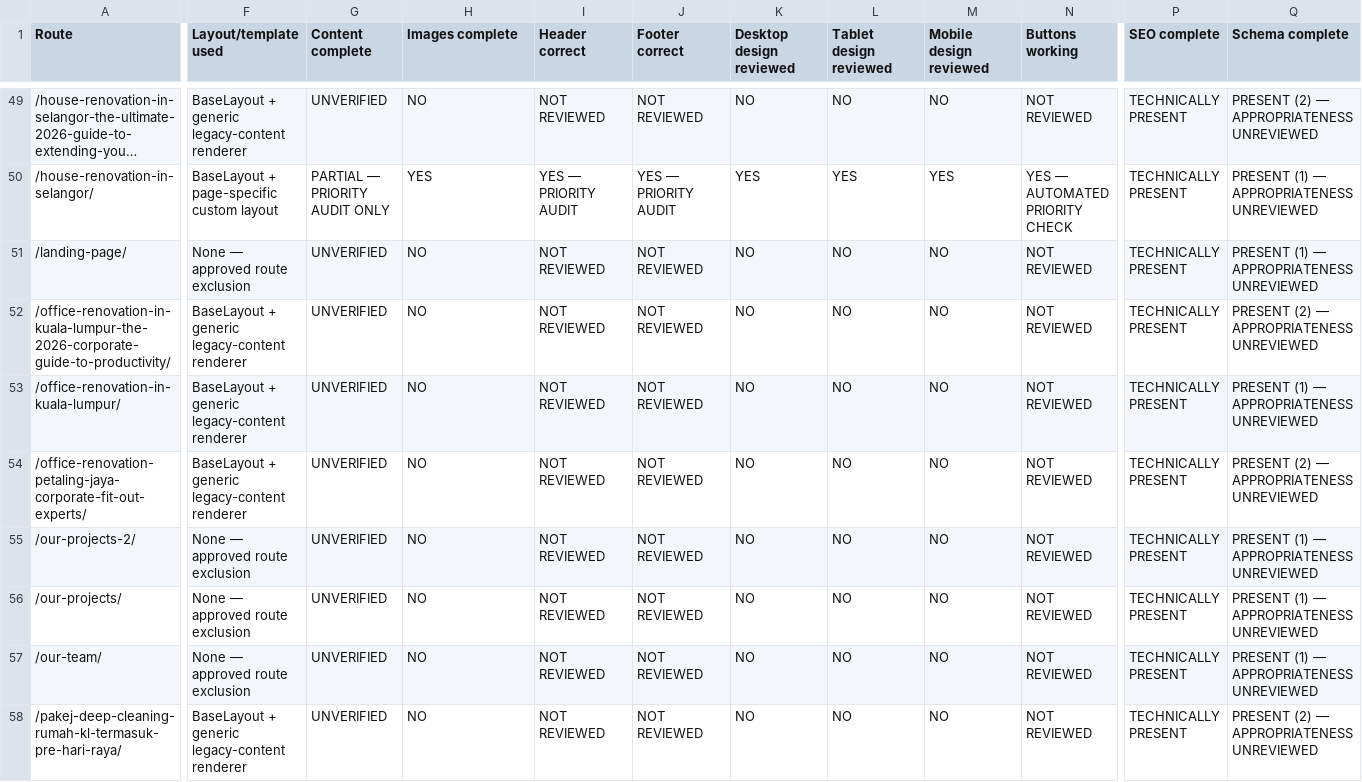
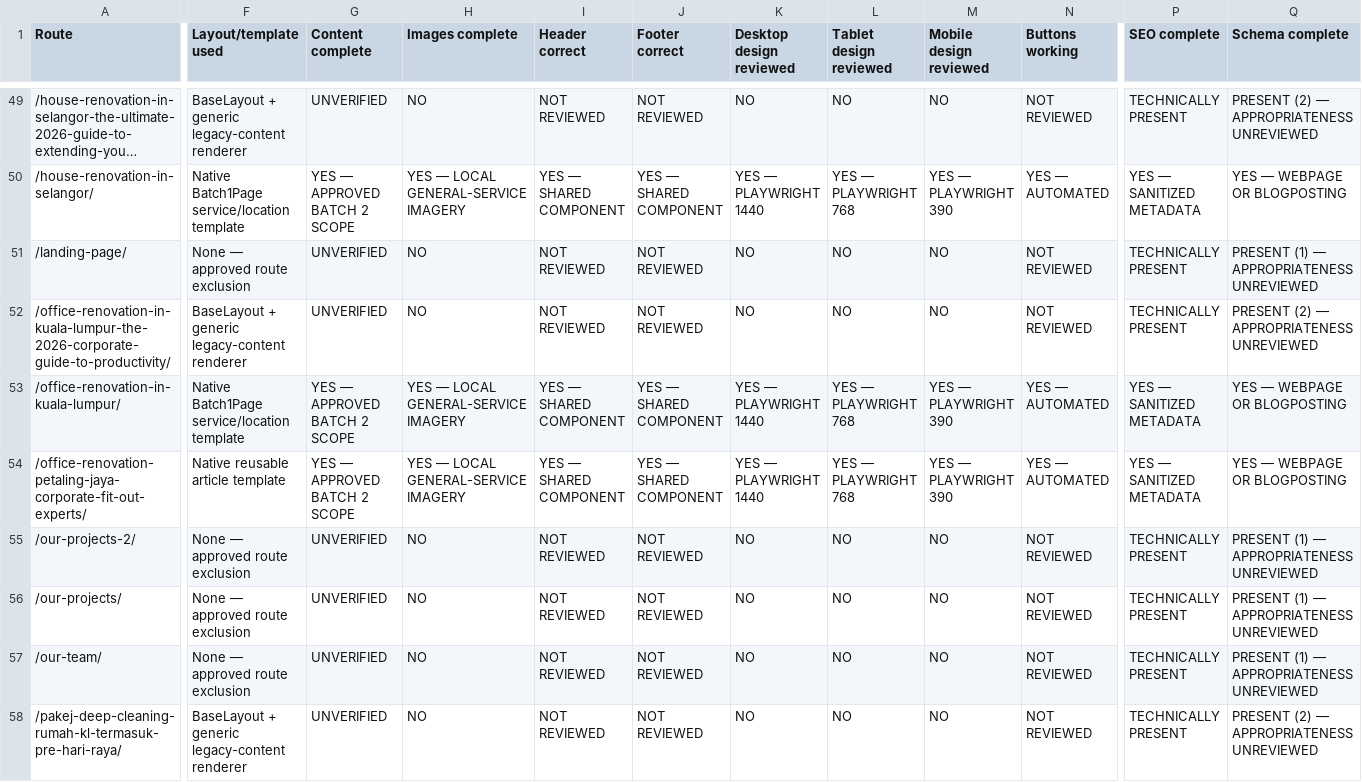
Before and after one commit to firdosi/rkreno, a CSV file: reports/public/full-site-completion-status.csv, drawn as a sheet; only a part is shown, gaps mark what is left out; long unchanged cells end in …; the diff covers the shown part only; the diff names each change by its address in the sheet, - before the commit and + after, or states it on an @@ line.

Commit message:
Complete Phase 3 Batch 2 templates

```diff
--- a/reports/public/full-site-completion-status.csv
+++ b/reports/public/full-site-completion-status.csv
-F50 (Layout/template used): BaseLayout + page-specific custom layout
+F50 (Layout/template used): Native Batch1Page service/location template
-G50 (Content complete): PARTIAL — PRIORITY AUDIT ONLY
+G50 (Content complete): YES — APPROVED BATCH 2 SCOPE
-H50 (Images complete): YES
+H50 (Images complete): YES — LOCAL GENERAL-SERVICE IMAGERY
-I50 (Header correct): YES — PRIORITY AUDIT
+I50 (Header correct): YES — SHARED COMPONENT
-J50 (Footer correct): YES — PRIORITY AUDIT
+J50 (Footer correct): YES — SHARED COMPONENT
-K50 (Desktop design reviewed): YES
+K50 (Desktop design reviewed): YES — PLAYWRIGHT 1440
-L50 (Tablet design reviewed): YES
+L50 (Tablet design reviewed): YES — PLAYWRIGHT 768
-M50 (Mobile design reviewed): YES
+M50 (Mobile design reviewed): YES — PLAYWRIGHT 390
-N50 (Buttons working): YES — AUTOMATED PRIORITY CHECK
+N50 (Buttons working): YES — AUTOMATED
-P50 (SEO complete): TECHNICALLY PRESENT
+P50 (SEO complete): YES — SANITIZED METADATA
-Q50 (Schema complete): PRESENT (1) — APPROPRIATENESS UNREVIEWED
+Q50 (Schema complete): YES — WEBPAGE OR BLOGPOSTING
-F53 (Layout/template used): BaseLayout + generic legacy-content renderer
+F53 (Layout/template used): Native Batch1Page service/location template
-G53:G54 (Content complete): UNVERIFIED
+G53:G54 (Content complete): YES — APPROVED BATCH 2 SCOPE
-H53:H54 (Images complete): NO
+H53:H54 (Images complete): YES — LOCAL GENERAL-SERVICE IMAGERY
-I53:I54 (Header correct): NOT REVIEWED
+I53:I54 (Header correct): YES — SHARED COMPONENT
-J53:J54 (Footer correct): NOT REVIEWED
+J53:J54 (Footer correct): YES — SHARED COMPONENT
-K53:K54 (Desktop design reviewed): NO
+K53:K54 (Desktop design reviewed): YES — PLAYWRIGHT 1440
-L53:L54 (Tablet design reviewed): NO
+L53:L54 (Tablet design reviewed): YES — PLAYWRIGHT 768
-M53:M54 (Mobile design reviewed): NO
+M53:M54 (Mobile design reviewed): YES — PLAYWRIGHT 390
-N53:N54 (Buttons working): NOT REVIEWED
+N53:N54 (Buttons working): YES — AUTOMATED
-P53:P54 (SEO complete): TECHNICALLY PRESENT
+P53:P54 (SEO complete): YES — SANITIZED METADATA
-Q53 (Schema complete): PRESENT (1) — APPROPRIATENESS UNREVIEWED
+Q53 (Schema complete): YES — WEBPAGE OR BLOGPOSTING
-F54 (Layout/template used): BaseLayout + generic legacy-content renderer
+F54 (Layout/template used): Native reusable article template
-Q54 (Schema complete): PRESENT (2) — APPROPRIATENESS UNREVIEWED
+Q54 (Schema complete): YES — WEBPAGE OR BLOGPOSTING
```
Also changed, not shown: 147 edited cells elsewhere in this file, reports/public/route-disposition-plan.csv, reports/public/unverified-claims-register.csv, 19 other files.
